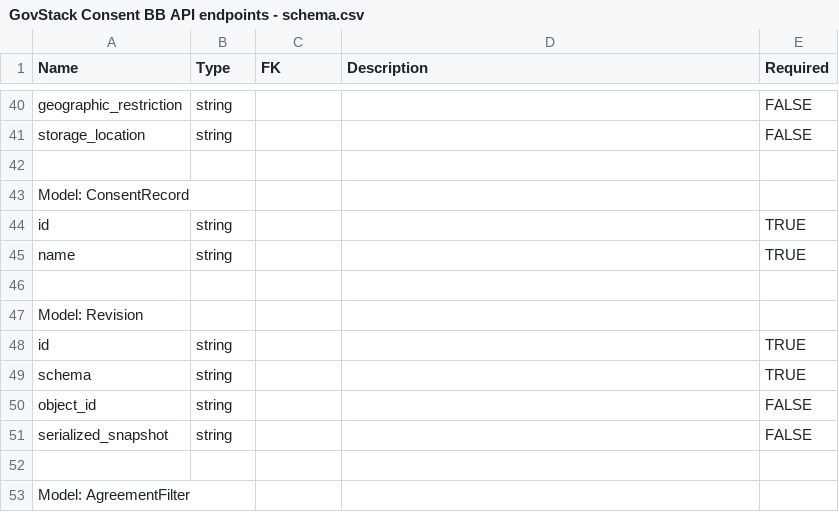
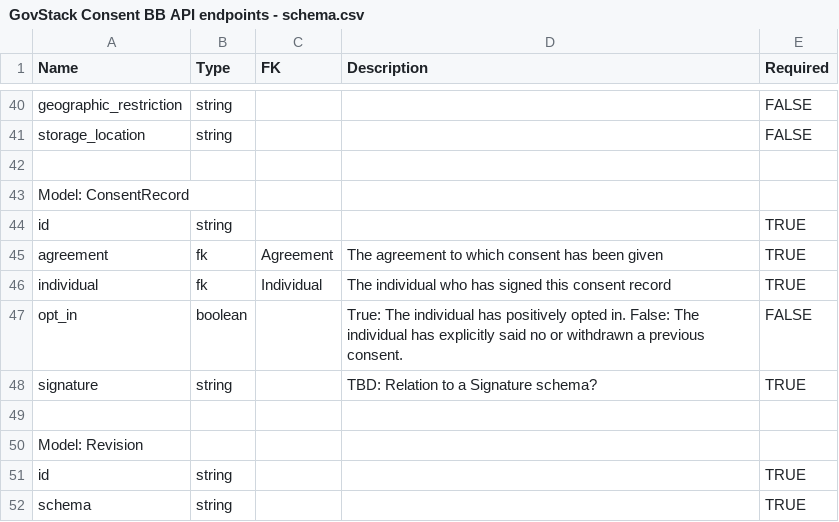
Before and after one commit to GovStackWorkingGroup/BuildingBlockAPI, a CSV file: consent-management/GovStack Consent BB API endpoints - schema.csv, drawn as a sheet; only a part is shown, gaps mark what is left out; the shorter side is filled out with more unchanged rows.

Commit message:
Add preliminary schema for `ConsentRecord`, add auditor, notification and callback stubs

```diff
--- a/consent-management/GovStack Consent BB API endpoints - schema.csv
+++ b/consent-management/GovStack Consent BB API endpoints - schema.csv
@@ -44,3 +44,6 @@ Model: ConsentRecord,,,,
 id,string,,,TRUE
-name,string,,,TRUE
+agreement,fk,Agreement,The agreement to which consent has been given,TRUE
+individual,fk,Individual,The individual who has signed this consent record,TRUE
+opt_in,boolean,,True: The individual has positively opted in. False: The individual has explicitly said no or withdrawn a previous consent.,FALSE
+signature,string,,TBD: Relation to a Signature schema?,TRUE
 ,,,,
```
Also changed, not shown: 1 other file.
